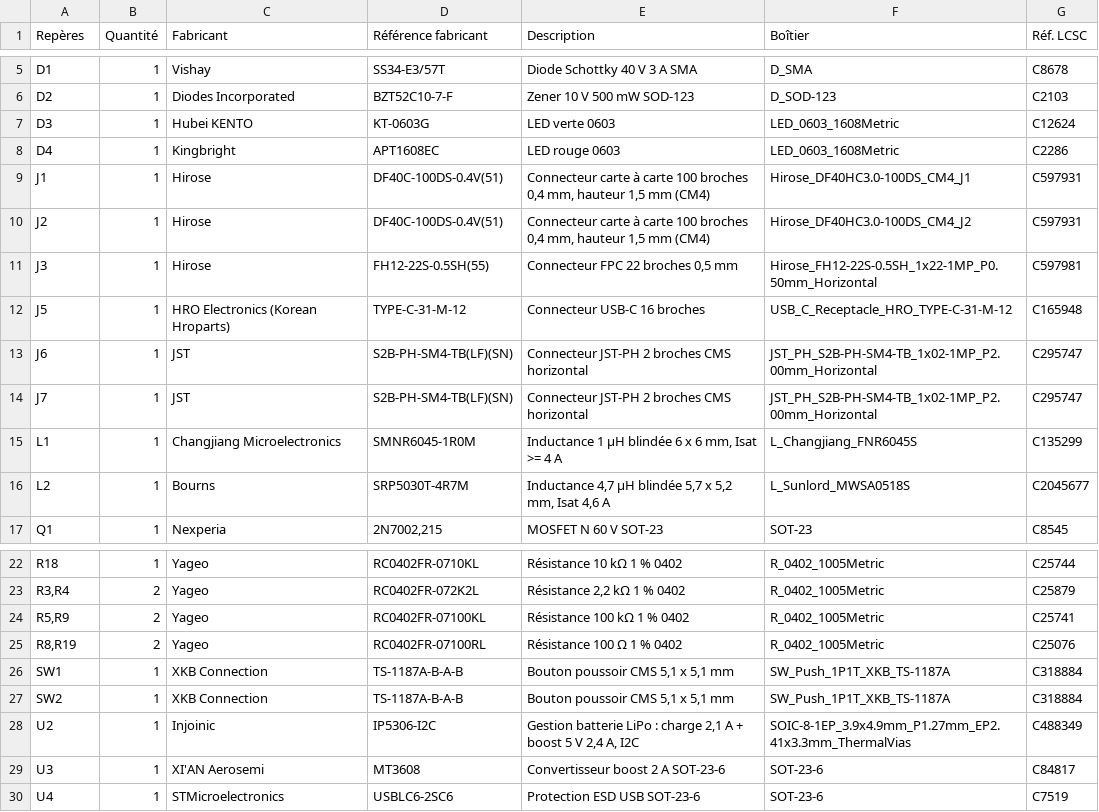
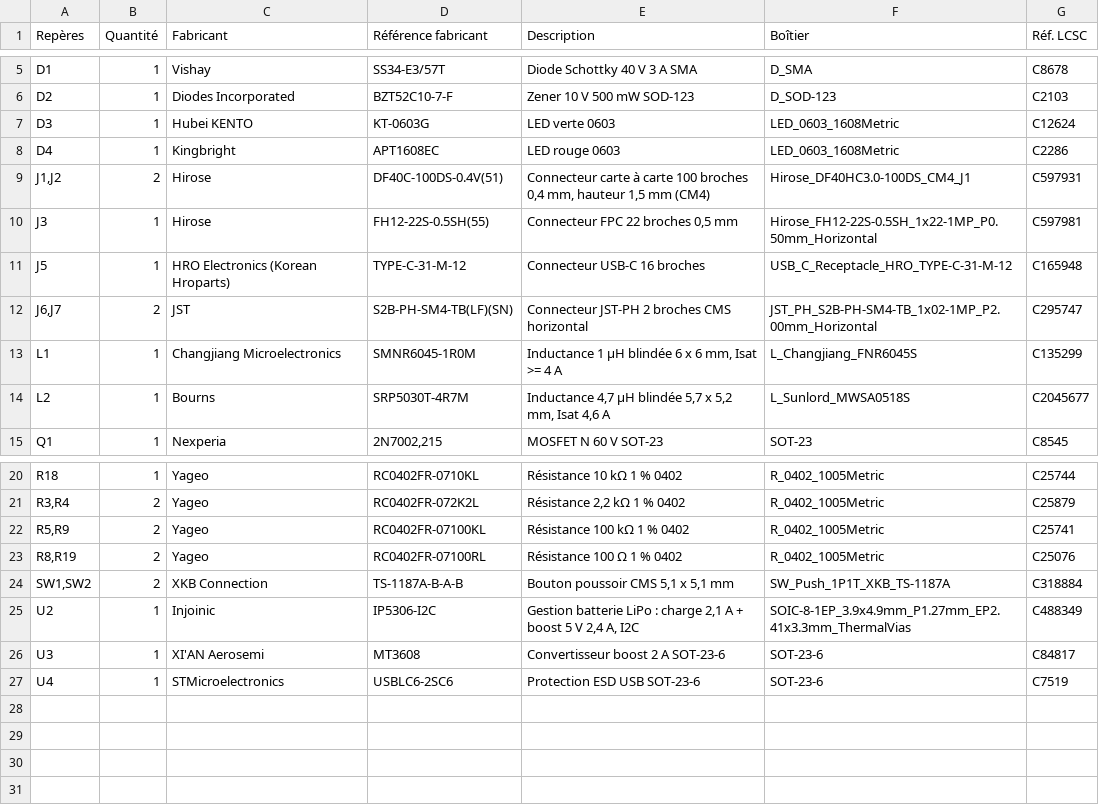
Before and after one commit to ArseneGA/HALO720, a CSV file: hardware/v3/fabrication/carte_CM4/BOM_proto-electronics_carte_CM4.csv, drawn as a sheet; only a part is shown, gaps mark what is left out.

```diff
--- a/hardware/v3/fabrication/carte_CM4/BOM_proto-electronics_carte_CM4.csv
+++ b/hardware/v3/fabrication/carte_CM4/BOM_proto-electronics_carte_CM4.csv
@@ -8,8 +8,6 @@ D3;1;Hubei KENTO;KT-0603G;LED verte 0603;LED_0603_1608Metric;C12624
 D4;1;Kingbright;APT1608EC;LED rouge 0603;LED_0603_1608Metric;C2286
-J1;1;Hirose;DF40C-100DS-0.4V(51);Connecteur carte à carte 100 broches 0,4 mm, hauteur 1,5 mm (CM4);Hirose_DF40HC3.0-100DS_CM4_J1;C597931
-J2;1;Hirose;DF40C-100DS-0.4V(51);Connecteur carte à carte 100 broches 0,4 mm, hauteur 1,5 mm (CM4);Hirose_DF40HC3.0-100DS_CM4_J2;C597931
+J1,J2;2;Hirose;DF40C-100DS-0.4V(51);Connecteur carte à carte 100 broches 0,4 mm, hauteur 1,5 mm (CM4);Hirose_DF40HC3.0-100DS_CM4_J1;C597931
 J3;1;Hirose;FH12-22S-0.5SH(55);Connecteur FPC 22 broches 0,5 mm;Hirose_FH12-22S-0.5SH_1x22-1MP_P0.50mm_Horizontal;C597981
 J5;1;HRO Electronics (Korean Hroparts);TYPE-C-31-M-12;Connecteur USB-C 16 broches;USB_C_Receptacle_HRO_TYPE-C-31-M-12;C165948
-J6;1;JST;S2B-PH-SM4-TB(LF)(SN);Connecteur JST-PH 2 broches CMS horizontal;JST_PH_S2B-PH-SM4-TB_1x02-1MP_P2.00mm_Horizontal;C295747
-J7;1;JST;S2B-PH-SM4-TB(LF)(SN);Connecteur JST-PH 2 broches CMS horizontal;JST_PH_S2B-PH-SM4-TB_1x02-1MP_P2.00mm_Horizontal;C295747
+J6,J7;2;JST;S2B-PH-SM4-TB(LF)(SN);Connecteur JST-PH 2 broches CMS horizontal;JST_PH_S2B-PH-SM4-TB_1x02-1MP_P2.00mm_Horizontal;C295747
 L1;1;Changjiang Microelectronics;SMNR6045-1R0M;Inductance 1 µH blindée 6 x 6 mm, Isat >= 4 A;L_Changjiang_FNR6045S;C135299
@@ -25,4 +23,3 @@ R5,R9;2;Yageo;RC0402FR-07100KL;Résistance 100 kΩ 1 % 0402;R_0402_1005Metric;C2
 R8,R19;2;Yageo;RC0402FR-07100RL;Résistance 100 Ω 1 % 0402;R_0402_1005Metric;C25076
-SW1;1;XKB Connection;TS-1187A-B-A-B;Bouton poussoir CMS 5,1 x 5,1 mm;SW_Push_1P1T_XKB_TS-1187A;C318884
-SW2;1;XKB Connection;TS-1187A-B-A-B;Bouton poussoir CMS 5,1 x 5,1 mm;SW_Push_1P1T_XKB_TS-1187A;C318884
+SW1,SW2;2;XKB Connection;TS-1187A-B-A-B;Bouton poussoir CMS 5,1 x 5,1 mm;SW_Push_1P1T_XKB_TS-1187A;C318884
 U2;1;Injoinic;IP5306-I2C;Gestion batterie LiPo : charge 2,1 A + boost 5 V 2,4 A, I2C;SOIC-8-1EP_3.9x4.9mm_P1.27mm_EP2.41x3.3mm_ThermalVias;C488349
```
Also changed, not shown: hardware/v3/fabrication/carte_CM4/BOM_carte_CM4.csv, 23 other files.
